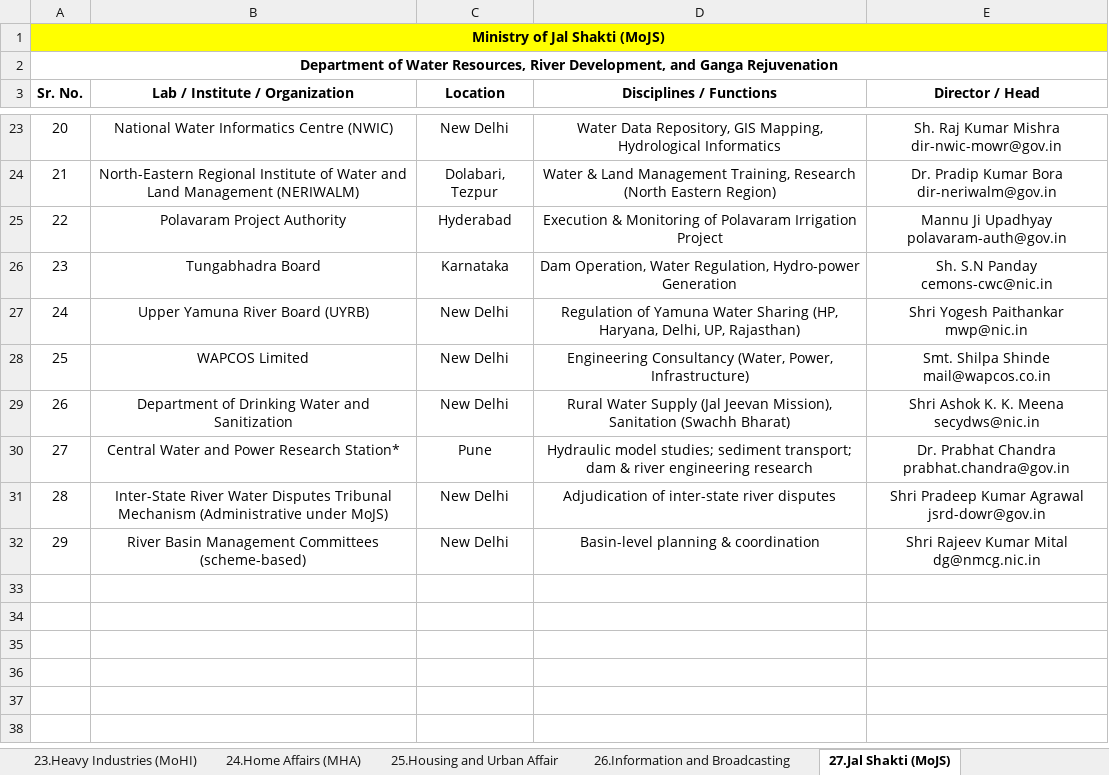
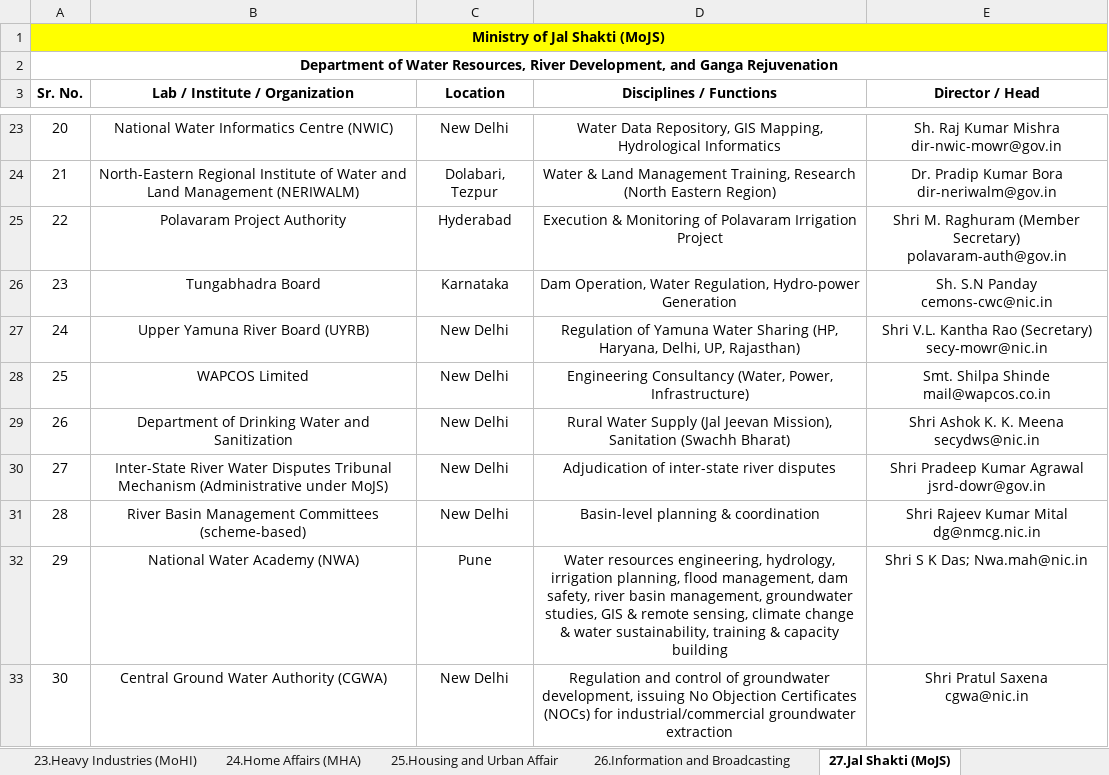
Before and after one commit to gulshanunipd/MNST, an Excel workbook: Ministries.xlsx, sheet 27.Jal Shakti (MoJS), drawn as a sheet; only a part is shown, gaps mark what is left out; values as stored, in another font and other column widths than the file's, no borders; charts and pictures not drawn; removed rows and columns are numbered as before the commit, all else as after; ↵ is a line break in a cell; the diff covers the shown part only; the diff names each change by its address in the sheet, - before the commit and + after, or states it on an @@ line.

```diff
--- a/Ministries.xlsx (sheet 27.Jal Shakti (MoJS))
+++ b/Ministries.xlsx (sheet 27.Jal Shakti (MoJS))
-E25 (Director / Head): Mannu Ji Upadhyay ↵ polavaram-auth@gov.in
+E25 (Director / Head): Shri M. Raghuram (Member Secretary) ↵ polavaram-auth@gov.in
-E27 (Director / Head): Shri Yogesh Paithankar ↵ mwp@nic.in
+E27 (Director / Head): Shri V.L. Kantha Rao (Secretary) ↵ secy-mowr@nic.in
-row 30: 27 | Central Water and Power Research Station* | Pune | Hydraulic model studies; sediment transport; dam & river engineering research | Dr. Prabhat Chandra ↵ prabhat.chandra@gov.in
@@ column A (Sr. No.) renumbered between rows 30 and 31 @@
+row 32: 29 | National Water Academy (NWA) | Pune | Water resources engineering, hydrology, irrigation planning, flood management, dam safety, river basin management, groundwater studies, GIS & remote sensing, climate change & water sustainability, training & capacity building | Shri S K Das; Nwa.mah@nic.in
+row 33: 30 | Central Ground Water Authority (CGWA) | New Delhi | Regulation and control of groundwater development, issuing No Objection Certificates (NOCs) for industrial/commercial groundwater extraction | Shri Pratul Saxena ↵ cgwa@nic.in
```
Also changed, not shown: 10 added rows and 6 edited cells elsewhere in this sheet, sheet 9.Cooperation, sheet 23.Heavy Industries (MoHI), sheet 24.Home Affairs (MHA), sheet 6.Commerce and Industry, sheet 38.Planning, sheet 20.Fisheries, Animal Husbandry, 46 more sheets, 3 other files.
